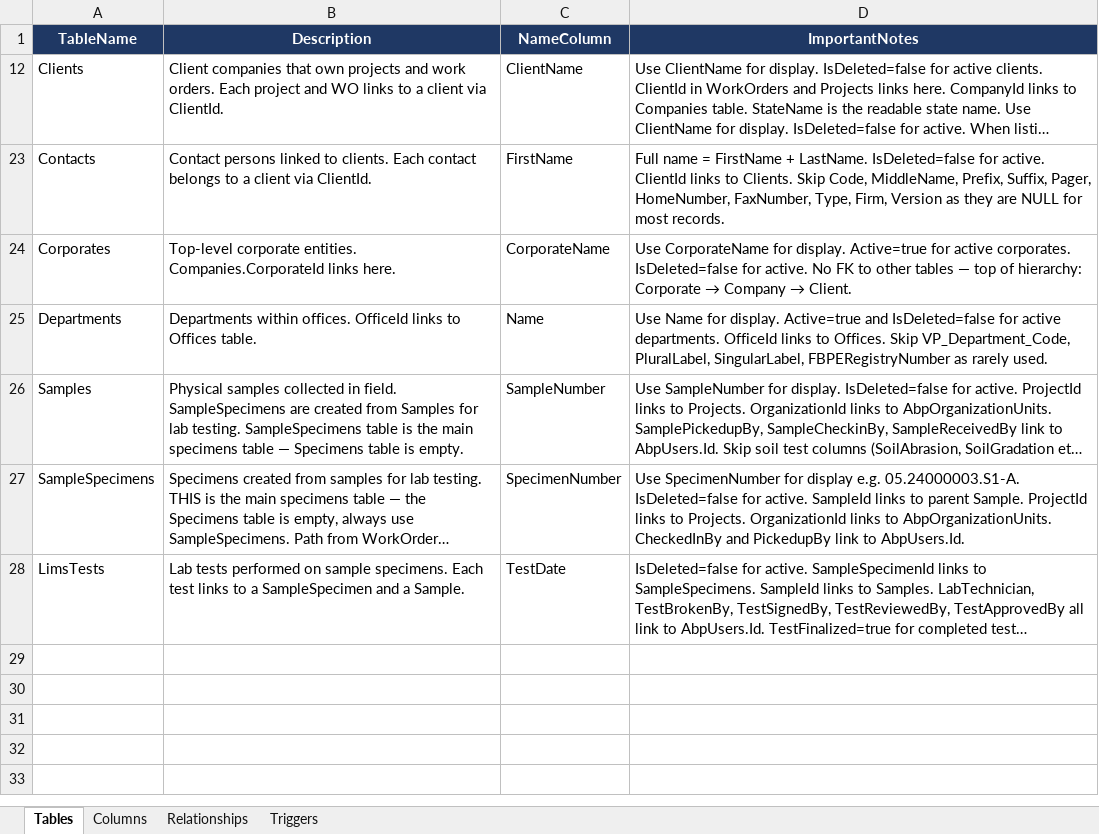
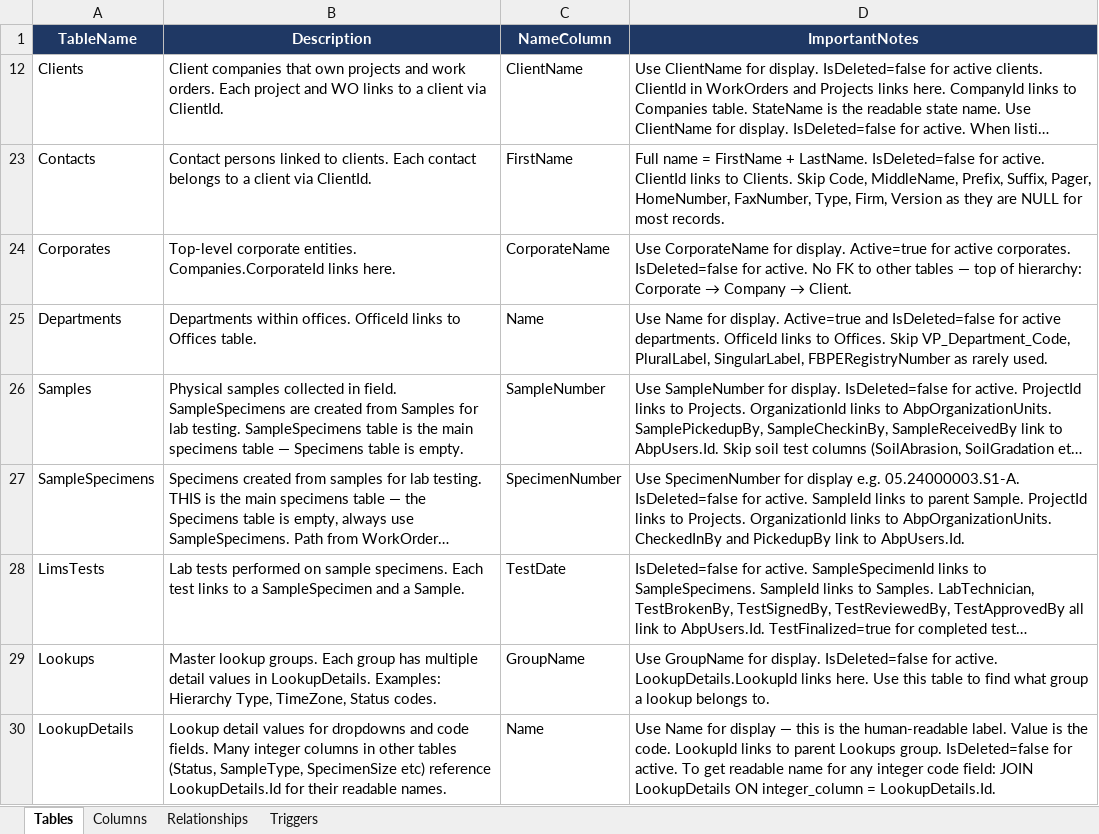
Before and after one commit to SravanthiRedd/SQL_Chat, an Excel workbook: python/table_metadata.xlsx, sheet Tables, drawn as a sheet; long unchanged cells end in …; values as stored, in another font and other column widths than the file's, no borders; the diff names each change by its address in the sheet, - before the commit and + after, or states it on an @@ line.

```diff
--- a/python/table_metadata.xlsx (sheet Tables)
+++ b/python/table_metadata.xlsx (sheet Tables)
+row 29: Lookups | Master lookup groups. Each group has multiple detail values in LookupDetails. Examples: Hierarchy Type, TimeZone, Status codes. | GroupName | Use GroupName for display. IsDeleted=false for active. LookupDetails.LookupId links here. Use this table to find what group a lookup belongs to.
+row 30: LookupDetails | Lookup detail values for dropdowns and code fields. Many integer columns in other tables (Status, SampleType, SpecimenSize etc) reference LookupDetails.Id for their readable names. | Name | Use Name for display — this is the human-readable label. Value is the code. LookupId links to parent Lookups group. IsDeleted=false for active. To get readable name for any integer code field: JOIN LookupDetails ON integer_column = LookupDetails.Id.
```
Also changed, not shown: sheet Columns, sheet Triggers, sheet Relationships, 1 other file.
